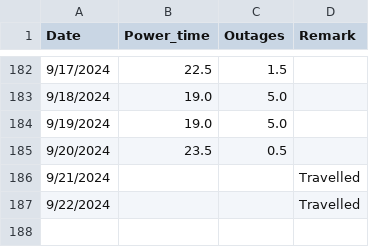
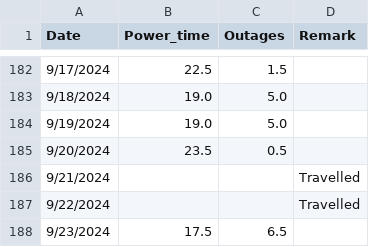
Before and after one commit to Azaya89/omoku-analysis, a CSV file: omoku_data.csv, drawn as a sheet; only a part is shown, gaps mark what is left out.

```diff
--- a/omoku_data.csv
+++ b/omoku_data.csv
@@ -187 +187,2 @@ Date,Power_time,Outages,Remark
 9/22/2024,,,Travelled
+9/23/2024,17.5,6.5,
```
